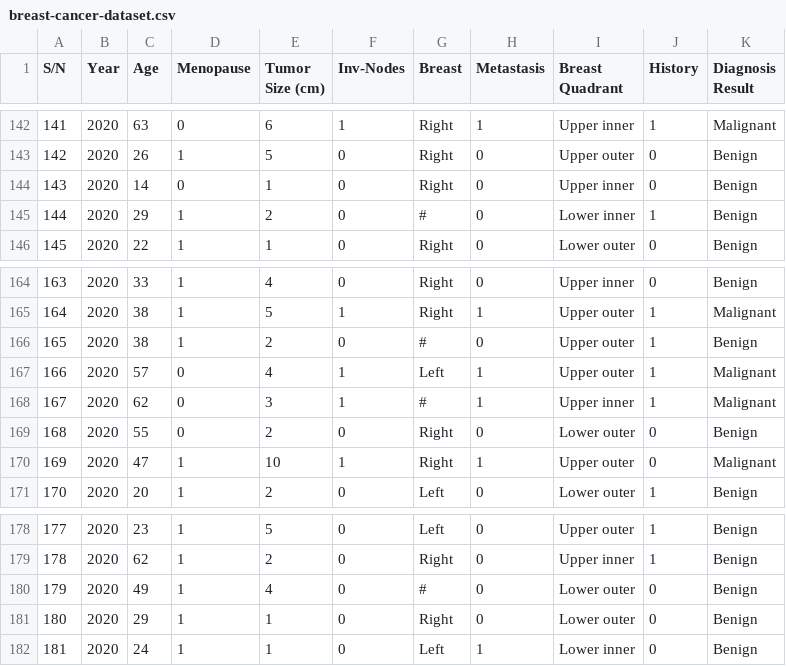
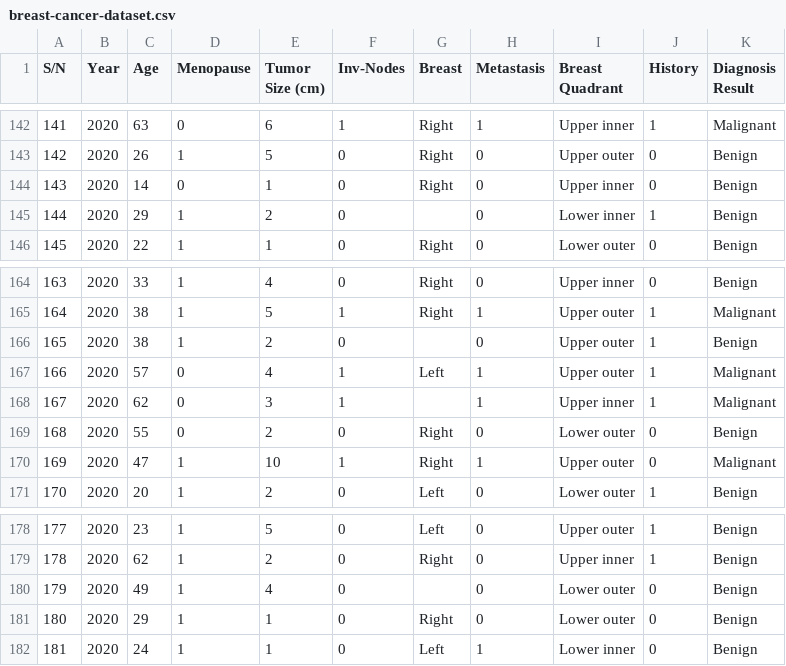
Before and after one commit to keren31/colab, a CSV file: breast-cancer-dataset.csv, drawn as a sheet; only a part is shown, gaps mark what is left out; the diff names each change by its address in the sheet, - before the commit and + after, or states it on an @@ line.

Commit message:
Add files via upload

```diff
--- a/breast-cancer-dataset.csv
+++ b/breast-cancer-dataset.csv
-G145 (Breast): #
+G145 (Breast): (empty)
-G166 (Breast): #
+G166 (Breast): (empty)
-G168 (Breast): #
+G168 (Breast): (empty)
-G180 (Breast): #
+G180 (Breast): (empty)
```
